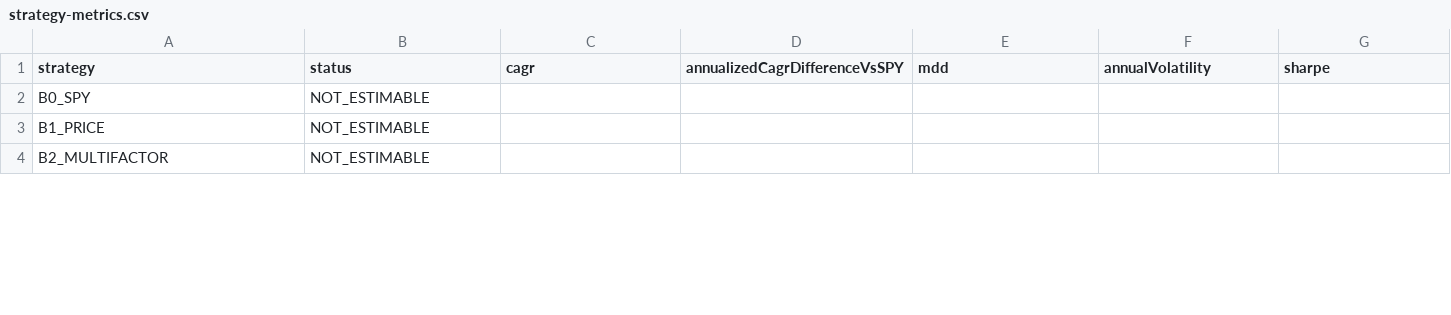
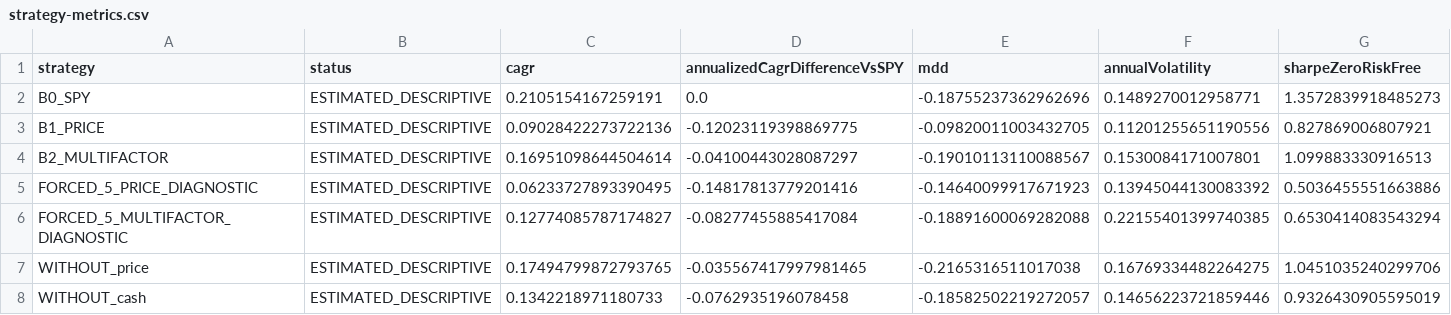
Before and after one commit to jaehojung1879-netizen/Investment, a CSV file: docs/us-decision-pilot-v1/strategy-metrics.csv, drawn as a sheet; only a part is shown; rows hold the shown columns only; the diff covers the shown part only; the diff names each change by its address in the sheet, - before the commit and + after, or states it on an @@ line.

```diff
--- a/docs/us-decision-pilot-v1/strategy-metrics.csv
+++ b/docs/us-decision-pilot-v1/strategy-metrics.csv
-G1: sharpe
+G1: sharpeZeroRiskFree
-B2:B4 (status): NOT_ESTIMABLE
+B2:B4 (status): ESTIMATED_DESCRIPTIVE
-C2 (cagr): (empty)
+C2 (cagr): 0.2105154167259191
-D2 (annualizedCagrDifferenceVsSPY): (empty)
+D2 (annualizedCagrDifferenceVsSPY): 0.0
-E2 (mdd): (empty)
+E2 (mdd): -0.18755237362962696
-F2 (annualVolatility): (empty)
+F2 (annualVolatility): 0.1489270012958771
-G2 (sharpeZeroRiskFree): (empty)
+G2 (sharpeZeroRiskFree): 1.3572839918485273
-C3 (cagr): (empty)
+C3 (cagr): 0.09028422273722136
-D3 (annualizedCagrDifferenceVsSPY): (empty)
+D3 (annualizedCagrDifferenceVsSPY): -0.12023119398869775
-E3 (mdd): (empty)
+E3 (mdd): -0.09820011003432705
-F3 (annualVolatility): (empty)
+F3 (annualVolatility): 0.11201255651190556
-G3 (sharpeZeroRiskFree): (empty)
+G3 (sharpeZeroRiskFree): 0.827869006807921
-C4 (cagr): (empty)
+C4 (cagr): 0.16951098644504614
-D4 (annualizedCagrDifferenceVsSPY): (empty)
+D4 (annualizedCagrDifferenceVsSPY): -0.04100443028087297
-E4 (mdd): (empty)
+E4 (mdd): -0.19010113110088567
-F4 (annualVolatility): (empty)
+F4 (annualVolatility): 0.1530084171007801
-G4 (sharpeZeroRiskFree): (empty)
+G4 (sharpeZeroRiskFree): 1.099883330916513
+row 5: FORCED_5_PRICE_DIAGNOSTIC | ESTIMATED_DESCRIPTIVE | 0.06233727893390495 | -0.14817813779201416 | -0.14640099917671923 | 0.13945044130083392 | 0.5036455551663886
+row 6: FORCED_5_MULTIFACTOR_DIAGNOSTIC | ESTIMATED_DESCRIPTIVE | 0.12774085787174827 | -0.08277455885417084 | -0.18891600069282088 | 0.22155401399740385 | 0.6530414083543294
+row 7: WITHOUT_price | ESTIMATED_DESCRIPTIVE | 0.17494799872793765 | -0.035567417997981465 | -0.2165316511017038 | 0.16769334482264275 | 1.0451035240299706
+row 8: WITHOUT_cash | ESTIMATED_DESCRIPTIVE | 0.1342218971180733 | -0.0762935196078458 | -0.18582502219272057 | 0.14656223721859446 | 0.9326430905595019
```
Also changed, not shown: 3 added rows, 2 removed rows and 18 edited cells elsewhere in this file, 4 other files.
